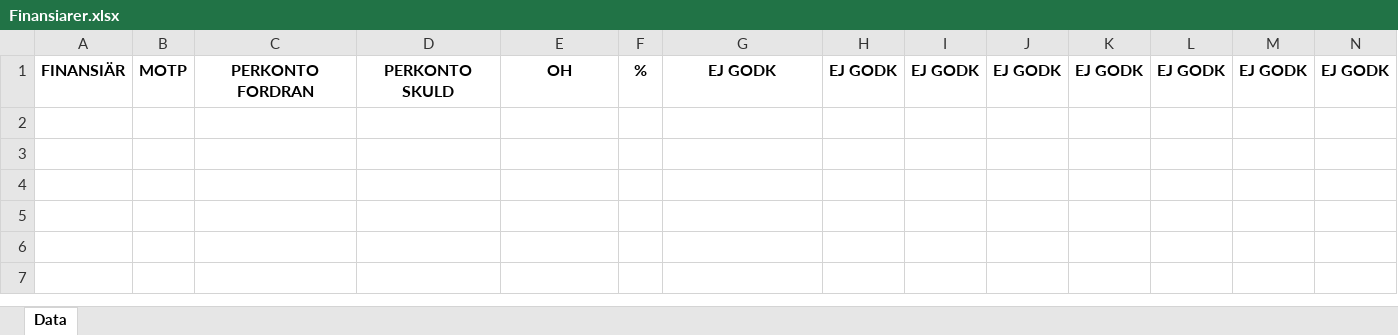
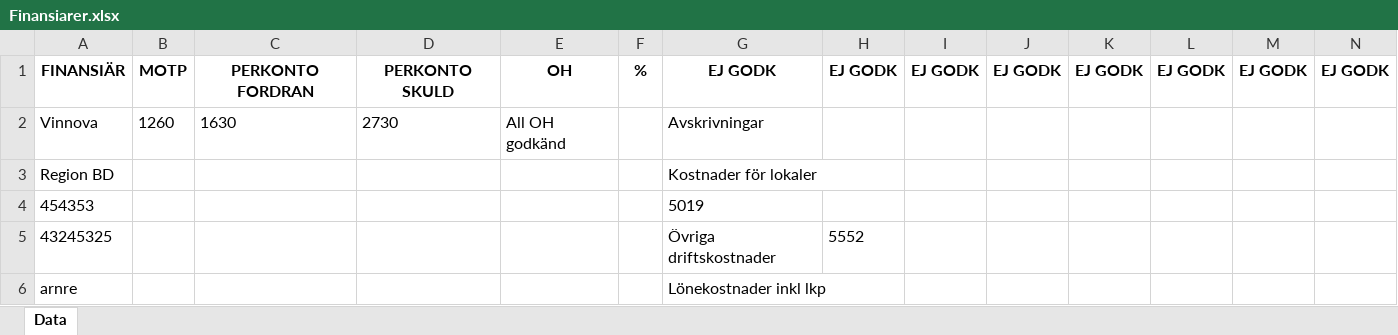
Before and after one commit to frber/iterbokslut, an Excel workbook: Docs/Finansiarer.xlsx, sheet Data, drawn as a sheet; only a part is shown; values as stored, in another font and other column widths than the file's, no borders; rows hold the shown columns only; the diff names each change by its address in the sheet, - before the commit and + after, or states it on an @@ line.

Commit message:
Update Finansiarer.xlsx

```diff
--- a/Docs/Finansiarer.xlsx (sheet Data)
+++ b/Docs/Finansiarer.xlsx (sheet Data)
+row 2: Vinnova | 1260 | 1630 | 2730 | All OH godkänd |  | Avskrivningar
+row 3: Region BD |  |  |  |  |  | Kostnader för lokaler
+row 4: 454353 |  |  |  |  |  | 5019
+row 5: 43245325 |  |  |  |  |  | Övriga driftskostnader | 5552
+row 6: arnre |  |  |  |  |  | Lönekostnader inkl lkp
```
